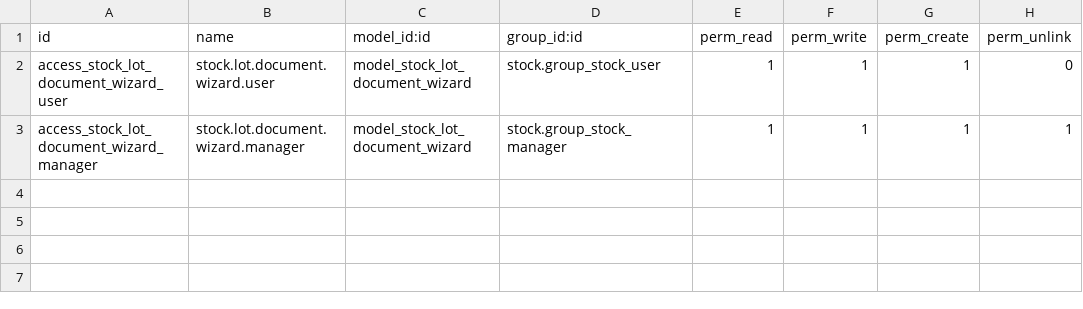
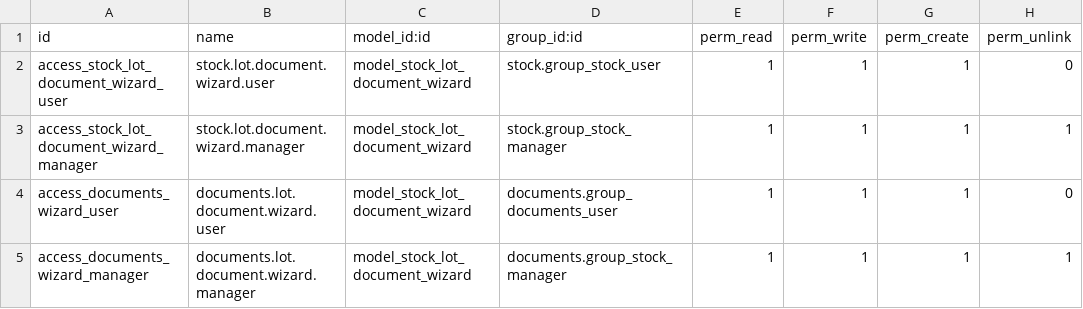
Before and after one commit to onlyone-odoo/stock_lot_document, a CSV file: security/ir.model.access.csv, drawn as a sheet; the diff names each change by its address in the sheet, - before the commit and + after, or states it on an @@ line.

Commit message:
fix wizard menu 2 security 2

```diff
--- a/security/ir.model.access.csv
+++ b/security/ir.model.access.csv
+row 4: access_documents_wizard_user | documents.lot.document.wizard.user | model_stock_lot_document_wizard | documents.group_documents_user | 1 | 1 | 1 | 0
+row 5: access_documents_wizard_manager | documents.lot.document.wizard.manager | model_stock_lot_document_wizard | documents.group_stock_manager | 1 | 1 | 1 | 1
```
Also changed, not shown: 2 other files.
